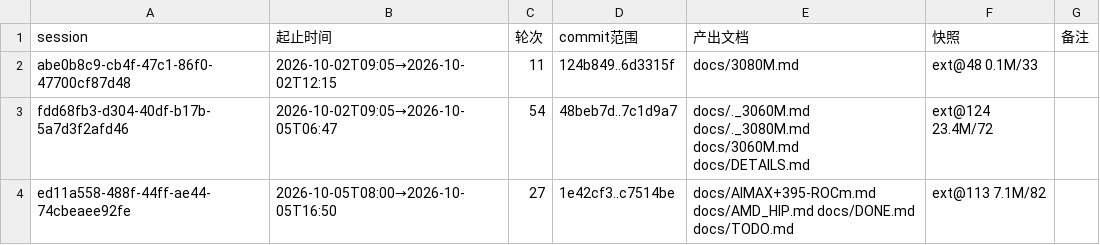
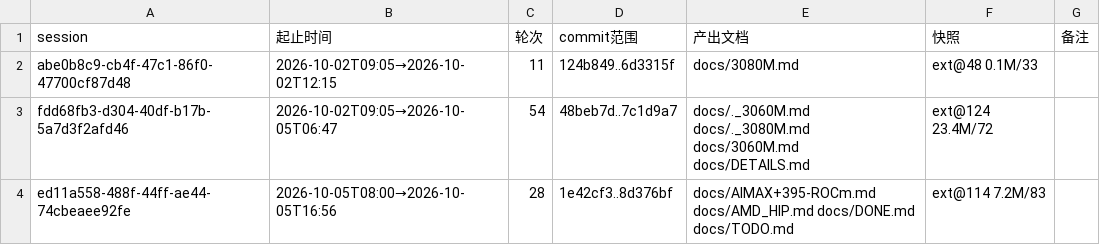
Before and after one commit to luweigen/Strata, a TSV file: _traj/INDEX.tsv, drawn as a sheet.

```diff
--- a/_traj/INDEX.tsv
+++ b/_traj/INDEX.tsv
@@ -3,2 +3,2 @@ abe0b8c9-cb4f-47c1-86f0-47700cf87d48	2026-10-02T09:05→2026-10-02T12:15	11	124b
 fdd68fb3-d304-40df-b17b-5a7d3f2afd46	2026-10-02T09:05→2026-10-05T06:47	54	48beb7d..7c1d9a7	docs/._3060M.md docs/._3080M.md docs/3060M.md docs/DETAILS.md	ext@124 23.4M/72	
-ed11a558-488f-44ff-ae44-74cbeaee92fe	2026-10-05T08:00→2026-10-05T16:50	27	1e42cf3..c7514be	docs/AIMAX+395-ROCm.md docs/AMD_HIP.md docs/DONE.md docs/TODO.md	ext@113 7.1M/82	
+ed11a558-488f-44ff-ae44-74cbeaee92fe	2026-10-05T08:00→2026-10-05T16:56	28	1e42cf3..8d376bf	docs/AIMAX+395-ROCm.md docs/AMD_HIP.md docs/DONE.md docs/TODO.md	ext@114 7.2M/83	
```
Also changed, not shown: _traj/work/ed11a558-488f-44ff-ae44-74cbeaee92fe/MANIFEST.tsv, 3 other files.
